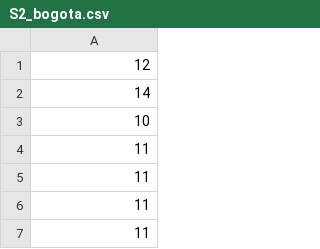
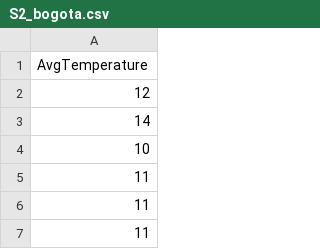
Before and after one commit to equisdel/weather-datasets, a CSV file: datasets/S2_bogota.csv, drawn as a sheet; only a part is shown; the shorter side is filled out with more unchanged rows; the diff names each change by its address in the sheet, - before the commit and + after, or states it on an @@ line.

Commit message:
Update S2_bogota.csv
Add header

```diff
--- a/datasets/S2_bogota.csv
+++ b/datasets/S2_bogota.csv
+row 1: AvgTemperature
```
